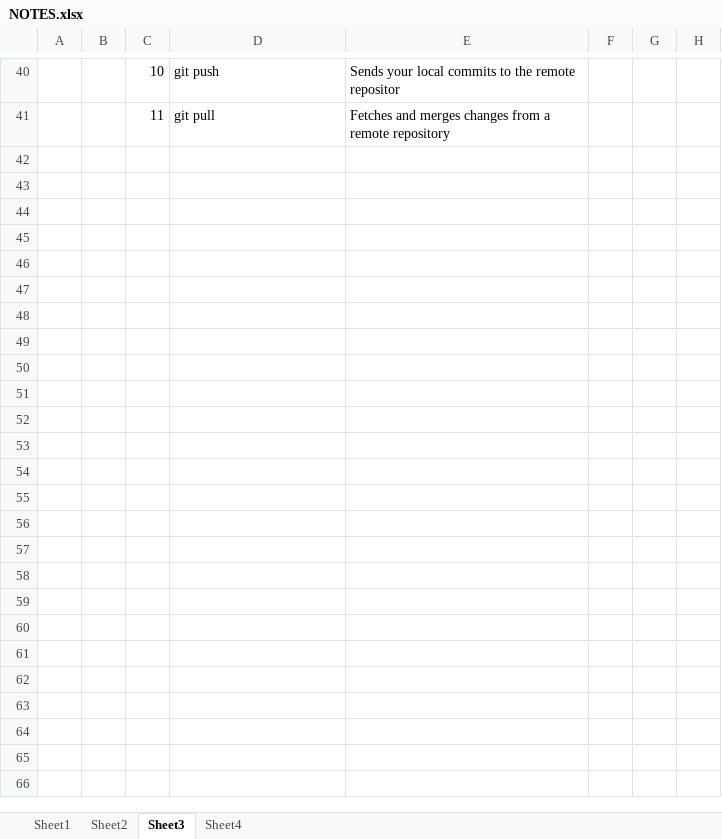
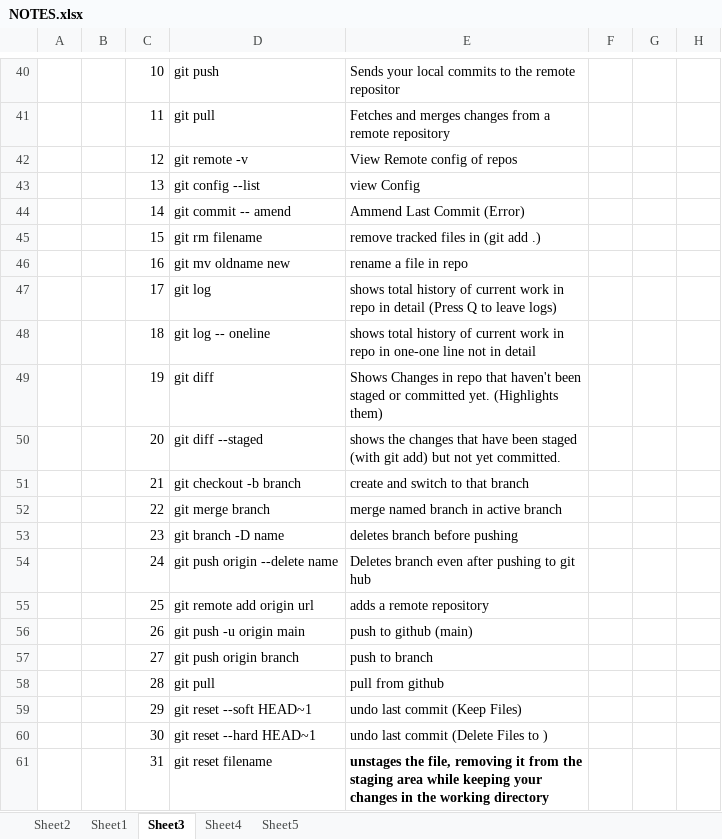
Before and after one commit to AbhiNamdev025/Assignments, an Excel workbook: Cheat-Sheet/NOTES.xlsx, sheet Sheet3, drawn as a sheet; only a part is shown, gaps mark what is left out; values as stored, in another font and other column widths than the file's, no borders; charts and pictures not drawn; the diff covers the shown part only; the diff names each change by its address in the sheet, - before the commit and + after, or states it on an @@ line.

```diff
--- a/Cheat-Sheet/NOTES.xlsx (sheet Sheet3)
+++ b/Cheat-Sheet/NOTES.xlsx (sheet Sheet3)
+sheet tab: Sheet5
@@ sheet tab order changed: Sheet2 | Sheet1 | Sheet3 | Sheet4 | Sheet5 @@
+row 42:  |  | 12 | git remote -v | View Remote config of repos
+row 43:  |  | 13 | git config --list | view Config
+row 44:  |  | 14 | git commit -- amend | Ammend Last Commit (Error)
+row 45:  |  | 15 | git rm filename | remove tracked files in (git add .)
+row 46:  |  | 16 | git mv oldname new | rename a file in repo
+row 47:  |  | 17 | git log | shows total history of current work in repo in detail (Press Q to leave logs)
+row 48:  |  | 18 | git log -- oneline | shows total history of current work in repo in one-one line not in detail
+row 49:  |  | 19 | git diff | Shows Changes in repo that haven't been staged or committed yet. (Highlights them)
+row 50:  |  | 20 | git diff --staged | shows the changes that have been staged (with git add) but not yet committed.
+row 51:  |  | 21 | git checkout -b branch | create and switch to that branch
+row 52:  |  | 22 | git merge branch | merge named branch in active branch
+row 53:  |  | 23 | git branch -D name | deletes branch before pushing
+row 54:  |  | 24 | git push origin --delete name | Deletes branch even after pushing to git hub
+row 55:  |  | 25 | git remote add origin url | adds a remote repository
+row 56:  |  | 26 | git push -u origin main | push to github (main)
+row 57:  |  | 27 | git push origin branch | push to branch
+row 58:  |  | 28 | git pull | pull from github
+row 59:  |  | 29 | git reset --soft HEAD~1 | undo last commit (Keep Files)
+row 60:  |  | 30 | git reset --hard HEAD~1 | undo last commit (Delete Files to )
+row 61:  |  | 31 | git reset filename | unstages the file, removing it from the staging area while keeping your changes in the working directory
```
Also changed, not shown: 9 added rows elsewhere in this sheet, sheet Sheet2, sheet Sheet1, charts or pictures.
